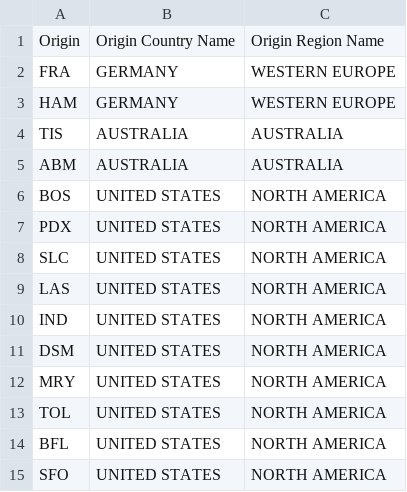
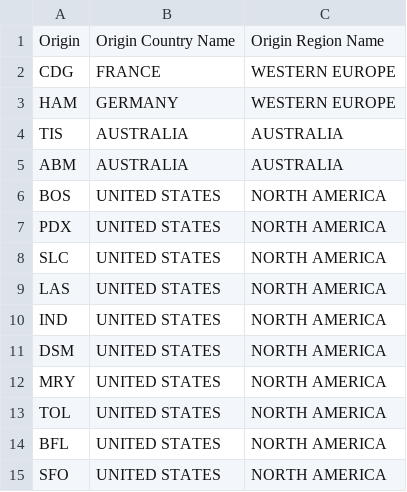
Before and after one commit to kjmobile/data, a CSV file: airlines/schedule2001_tab.csv, drawn as a sheet.

Commit message:
Update schedule2001_tab.csv

```diff
--- a/airlines/schedule2001_tab.csv
+++ b/airlines/schedule2001_tab.csv
@@ -1,3 +1,3 @@
 Origin,Origin Country Name,Origin Region Name
-FRA,GERMANY,WESTERN EUROPE
+CDG,FRANCE,WESTERN EUROPE
 HAM,GERMANY,WESTERN EUROPE
```
